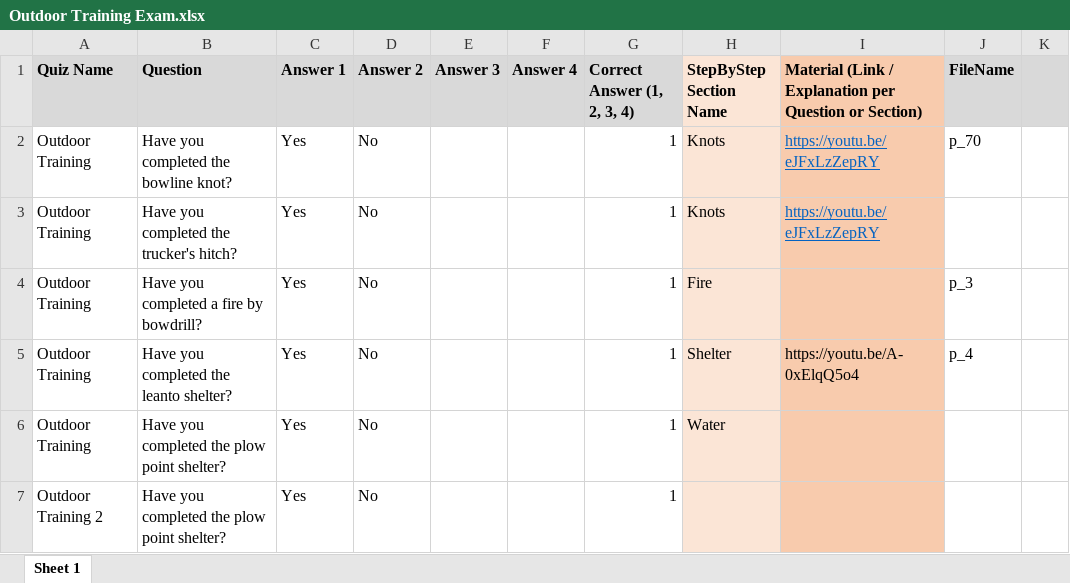
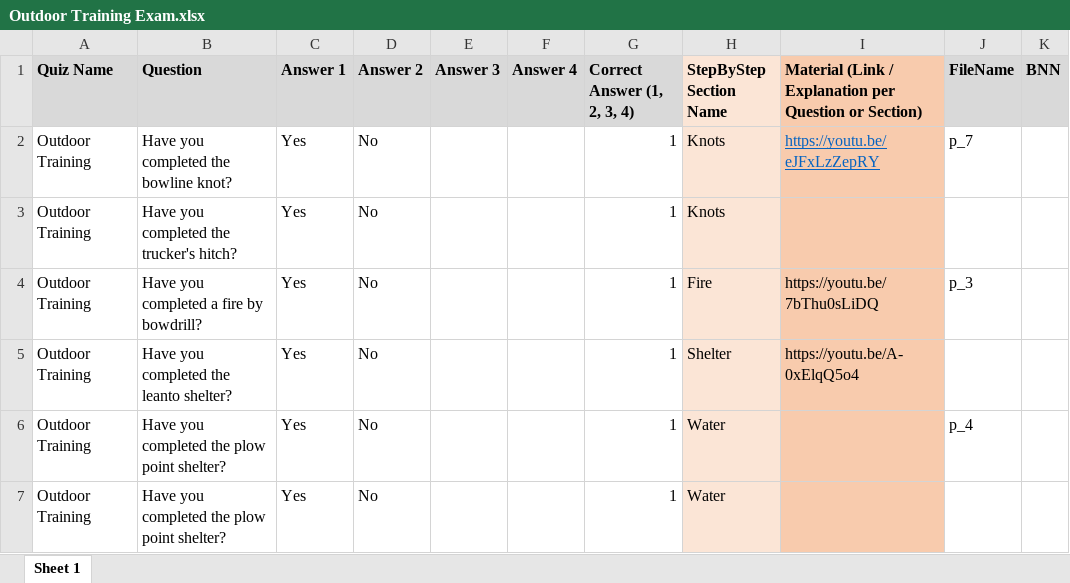
Before and after one commit to oumabaros/MyLMS, an Excel workbook: Outdoor Training Exam.xlsx, sheet Sheet 1, drawn as a sheet; values as stored, in another font and other column widths than the file's, no borders; removed rows and columns are numbered as before the commit, all else as after; the diff names each change by its address in the sheet, - before the commit and + after, or states it on an @@ line.

```diff
--- a/Outdoor Training Exam.xlsx (sheet Sheet 1)
+++ b/Outdoor Training Exam.xlsx (sheet Sheet 1)
-K1: (empty)
+K1: BNN
-J2 (FileName): p_70
+J2 (FileName): p_7
-I3: https://youtu.be/eJFxLzZepRY
+I3: (empty)
-I4: (empty)
+I4: https://youtu.be/7bThu0sLiDQ
-J5 (FileName): p_4
+J5 (FileName): (empty)
+row 6: Outdoor Training | Have you completed the plow point shelter? | Yes | No |  |  | 1 | Water |  | p_4
-row 7: Outdoor Training 2 | Have you completed the plow point shelter? | Yes | No |  |  | 1
```
Also changed, not shown: wwwroot/CMS_LearningCenter_UploadTemplate.xlsx, 6 other files.
